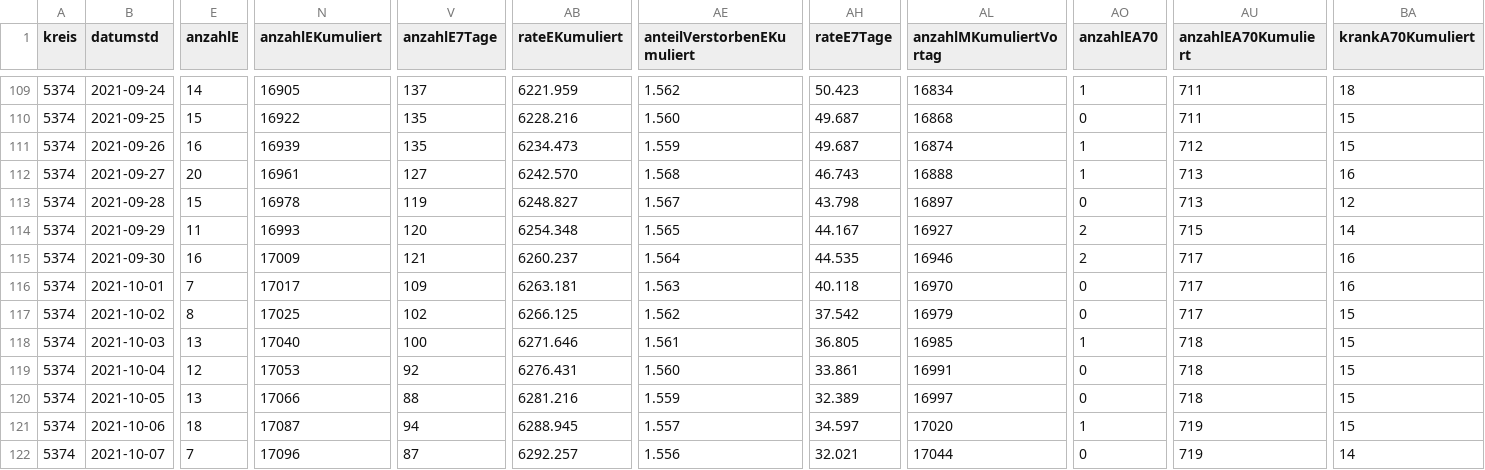
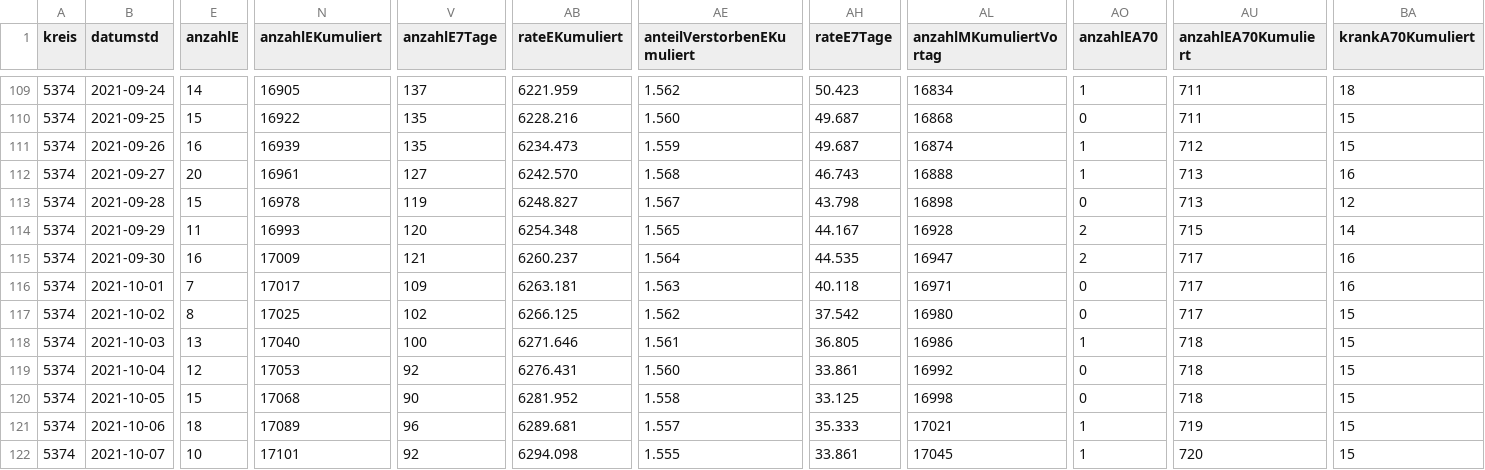
Before and after one commit to solygen/flat-covid19-oberberg, a CSV file: data-history.csv, drawn as a sheet; only a part is shown, gaps mark what is left out; the diff covers the shown part only; the diff names each change by its address in the sheet, - before the commit and + after, or states it on an @@ line.

Commit message:
Flat: latest data (2021-10-13T05:08:25.139Z) {   "date": "2021-10-13T05:08:25.139Z",   "files": [     {       "name": "data-history.csv",       "deltaBytes": 555,       "source": "https://www.lzg.nrw.de/covid19/daten/covid19_5374.csv"     },     {       "name": "data-postprocessed.csv",       "deltaBytes": 24,       "source": "https://www.lzg.nrw.de/covid19/daten/covid19_5374.csv"     },     {       "name": "data.csv",       "deltaBytes": 1,       "source": "https://www.lzg.nrw.de/covid19/daten/covid19_5374.csv"     }   ] }

```diff
--- a/data-history.csv
+++ b/data-history.csv
-AL113 (anzahlMKumuliertVortag): 16897
+AL113 (anzahlMKumuliertVortag): 16898
-AL114 (anzahlMKumuliertVortag): 16927
+AL114 (anzahlMKumuliertVortag): 16928
-AL115 (anzahlMKumuliertVortag): 16946
+AL115 (anzahlMKumuliertVortag): 16947
-AL116 (anzahlMKumuliertVortag): 16970
+AL116 (anzahlMKumuliertVortag): 16971
-AL117 (anzahlMKumuliertVortag): 16979
+AL117 (anzahlMKumuliertVortag): 16980
-AL118 (anzahlMKumuliertVortag): 16985
+AL118 (anzahlMKumuliertVortag): 16986
-AL119 (anzahlMKumuliertVortag): 16991
+AL119 (anzahlMKumuliertVortag): 16992
-E120 (anzahlE): 13
+E120 (anzahlE): 15
-N120 (anzahlEKumuliert): 17066
+N120 (anzahlEKumuliert): 17068
-V120 (anzahlE7Tage): 88
+V120 (anzahlE7Tage): 90
-AB120 (rateEKumuliert): 6281.216
+AB120 (rateEKumuliert): 6281.952
-AE120 (anteilVerstorbenEKumuliert): 1.559
+AE120 (anteilVerstorbenEKumuliert): 1.558
-AH120 (rateE7Tage): 32.389
+AH120 (rateE7Tage): 33.125
-AL120 (anzahlMKumuliertVortag): 16997
+AL120 (anzahlMKumuliertVortag): 16998
-N121 (anzahlEKumuliert): 17087
+N121 (anzahlEKumuliert): 17089
-V121 (anzahlE7Tage): 94
+V121 (anzahlE7Tage): 96
-AB121 (rateEKumuliert): 6288.945
+AB121 (rateEKumuliert): 6289.681
-AH121 (rateE7Tage): 34.597
+AH121 (rateE7Tage): 35.333
-AL121 (anzahlMKumuliertVortag): 17020
+AL121 (anzahlMKumuliertVortag): 17021
-E122 (anzahlE): 7
+E122 (anzahlE): 10
-N122 (anzahlEKumuliert): 17096
+N122 (anzahlEKumuliert): 17101
-V122 (anzahlE7Tage): 87
+V122 (anzahlE7Tage): 92
-AB122 (rateEKumuliert): 6292.257
+AB122 (rateEKumuliert): 6294.098
-AE122 (anteilVerstorbenEKumuliert): 1.556
+AE122 (anteilVerstorbenEKumuliert): 1.555
-AH122 (rateE7Tage): 32.021
+AH122 (rateE7Tage): 33.861
-AL122 (anzahlMKumuliertVortag): 17044
+AL122 (anzahlMKumuliertVortag): 17045
-AO122 (anzahlEA70): 0
+AO122 (anzahlEA70): 1
-AU122 (anzahlEA70Kumuliert): 719
+AU122 (anzahlEA70Kumuliert): 720
-BA122 (krankA70Kumuliert): 14
+BA122 (krankA70Kumuliert): 15
```
Also changed, not shown: 1 added row and 67 edited cells elsewhere in this file, data-postprocessed.csv, data.csv.
